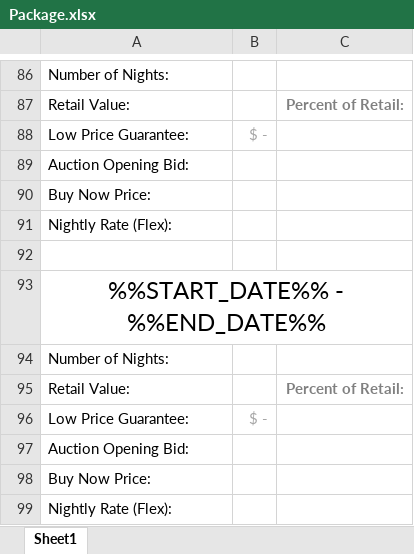
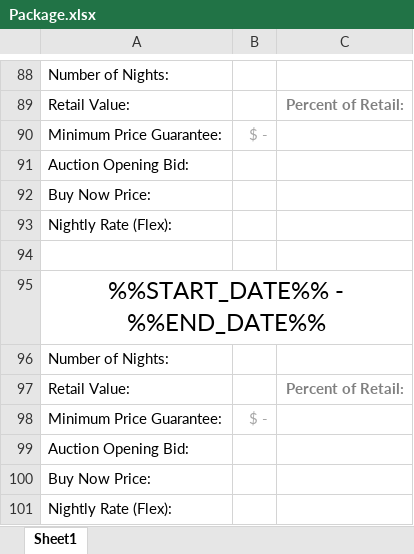
Before and after one commit to oefada/lltoolbox, an Excel workbook: app/views/packages/xls/Package.xlsx, sheet Sheet1, drawn as a sheet; only a part is shown, gaps mark what is left out; values as stored, in another font and other column widths than the file's, no borders; addresses are those after the commit; the diff covers the shown part only; the diff names each change by its address in the sheet, - before the commit and + after, or states it on an @@ line.

```diff
--- a/app/views/packages/xls/Package.xlsx (sheet Sheet1)
+++ b/app/views/packages/xls/Package.xlsx (sheet Sheet1)
-A90: Low Price Guarantee:
+A90: Minimum Price Guarantee:
-A98: Low Price Guarantee:
+A98: Minimum Price Guarantee:
```
Also changed, not shown: 2 added rows and 14 edited cells elsewhere in this sheet, formulas that keep their value, 1 other file.
